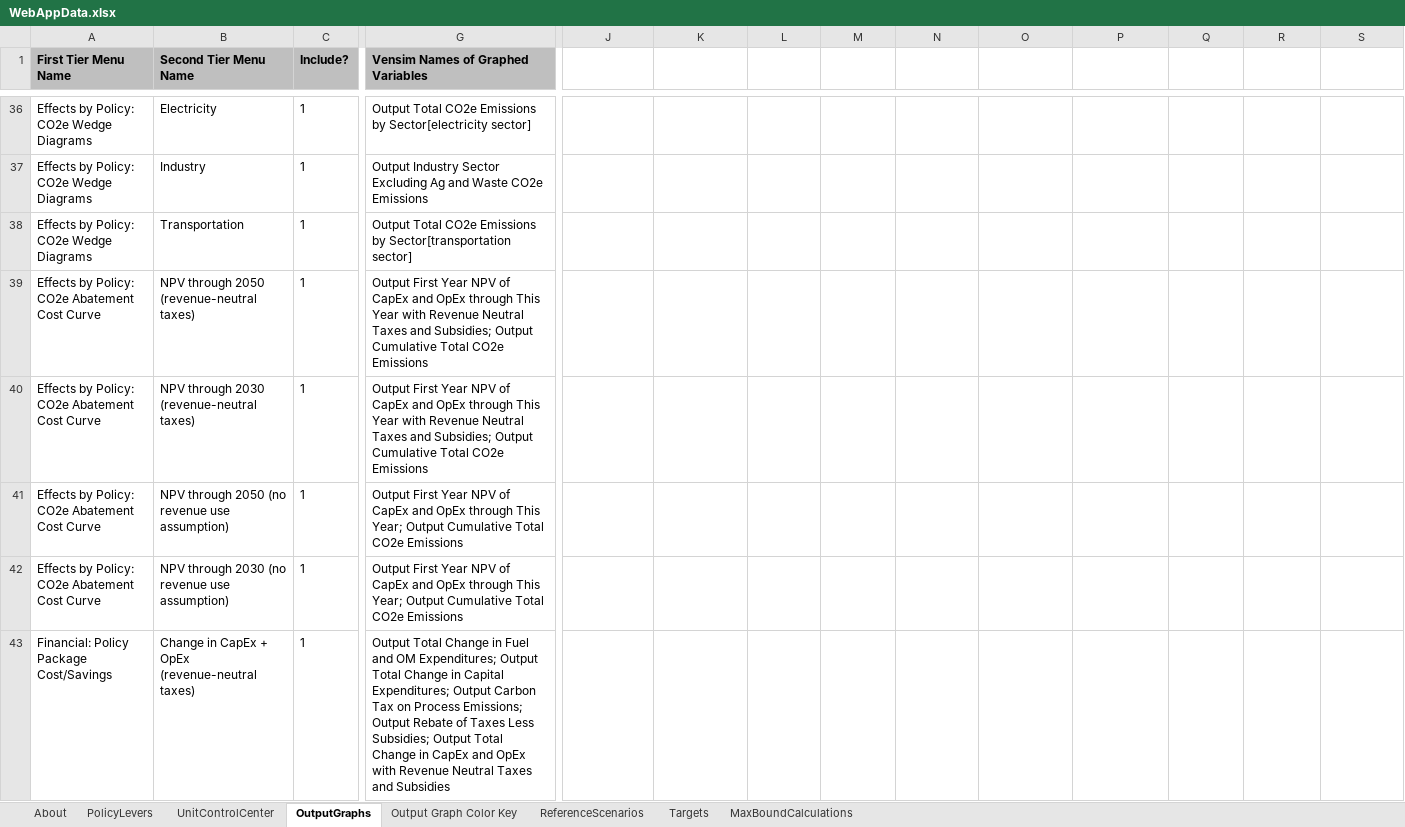
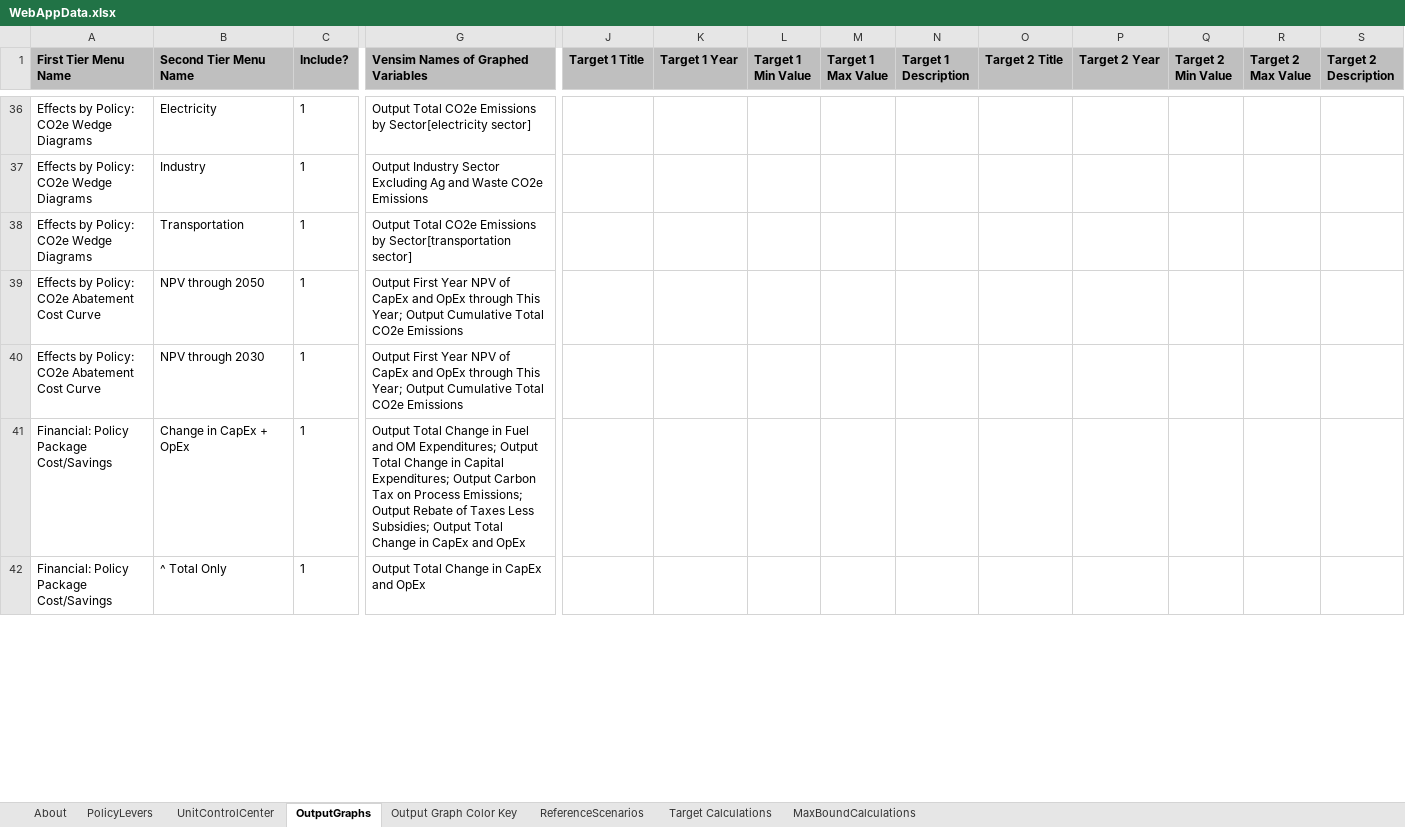
Before and after one commit to EnergyInnovation/eps-virginia, an Excel workbook: WebAppData.xlsx, sheet OutputGraphs, drawn as a sheet; only a part is shown, gaps mark what is left out; the shorter side is filled out with more unchanged rows; values as stored, in another font and other column widths than the file's, no borders; conditional formats not drawn; removed rows and columns are numbered as before the commit, all else as after; rows hold the shown columns only; the diff covers the shown part only; the diff names each change by its address in the sheet, - before the commit and + after, or states it on an @@ line.

```diff
--- a/WebAppData.xlsx (sheet OutputGraphs)
+++ b/WebAppData.xlsx (sheet OutputGraphs)
-sheet tab: Targets
+sheet tab: Target Calculations
-J1: (empty)
+J1: Target 1 Title
-J1:S1 fill: none
+J1:S1 fill: #BFBFBF
-K1: (empty)
+K1: Target 1 Year
-L1: (empty)
+L1: Target 1 Min Value
-M1: (empty)
+M1: Target 1 Max Value
-N1: (empty)
+N1: Target 1 Description
-O1: (empty)
+O1: Target 2 Title
-P1: (empty)
+P1: Target 2 Year
-Q1: (empty)
+Q1: Target 2 Min Value
-R1: (empty)
+R1: Target 2 Max Value
-S1: (empty)
+S1: Target 2 Description
-row 39: Effects by Policy: CO2e Abatement Cost Curve | NPV through 2050 (revenue-neutral taxes) | 1 | Output First Year NPV of CapEx and OpEx through This Year with Revenue Neutral Taxes and Subsidies; Output Cumulative Total CO2e Emissions
-row 40: Effects by Policy: CO2e Abatement Cost Curve | NPV through 2030 (revenue-neutral taxes) | 1 | Output First Year NPV of CapEx and OpEx through This Year with Revenue Neutral Taxes and Subsidies; Output Cumulative Total CO2e Emissions
-B39 (Second Tier Menu Name): NPV through 2050 (no revenue use assumption)
+B39 (Second Tier Menu Name): NPV through 2050
-B40 (Second Tier Menu Name): NPV through 2030 (no revenue use assumption)
+B40 (Second Tier Menu Name): NPV through 2030
-B41 (Second Tier Menu Name): Change in CapEx + OpEx (revenue-neutral taxes)
+B41 (Second Tier Menu Name): Change in CapEx + OpEx
-G41: …and OpEx with Revenue Neutral Taxes and Subsidies
+G41: …and OpEx
```
Also changed, not shown: 6 added rows, 2 removed rows and 5 edited cells elsewhere in this sheet, sheet PolicyLevers, sheet Output Graph Color Key, sheet Target Calculations, sheet ReferenceScenarios, sheet UnitControlCenter, sheet About, formulas that keep their value.
